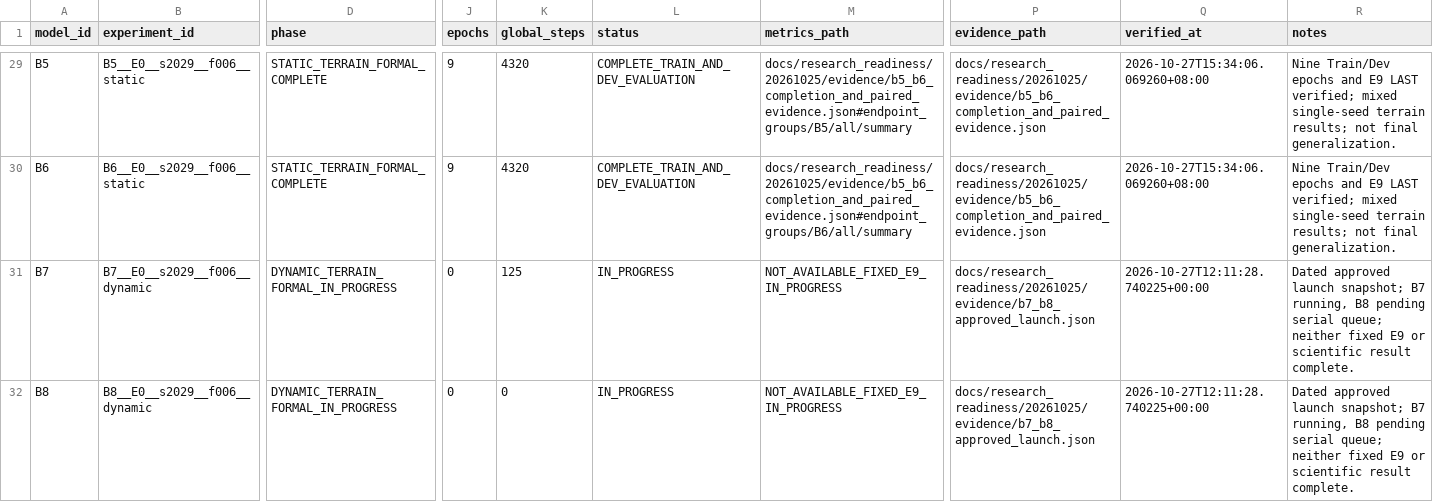
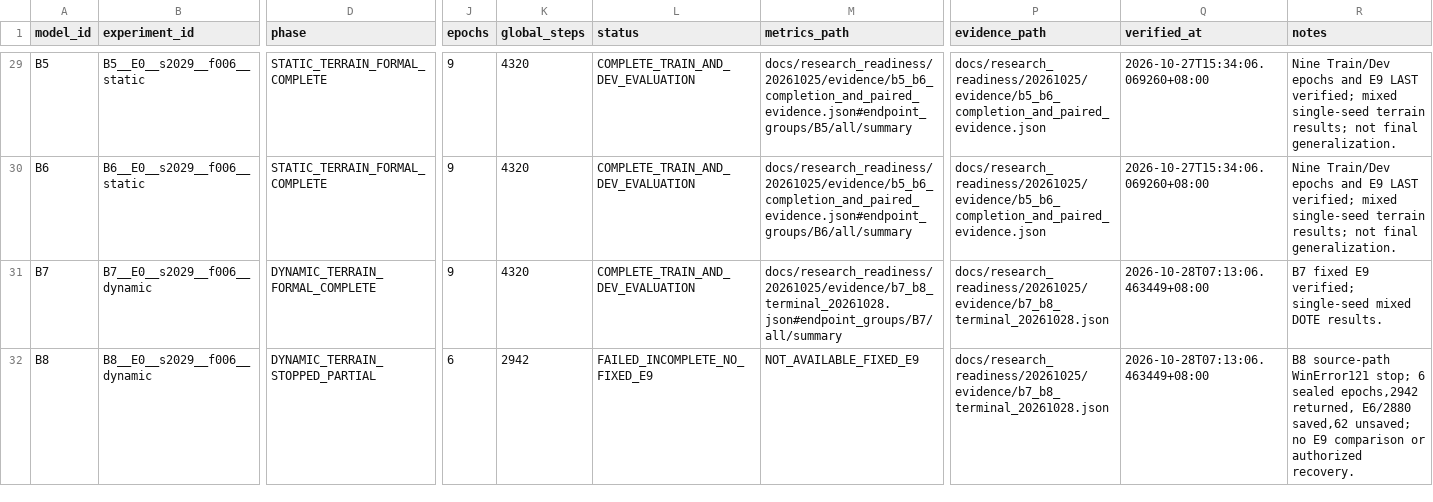
Before and after one commit to flyeagle-cex/YunTAPR-Net, a CSV file: EXPERIMENT_MATRIX.csv, drawn as a sheet; only a part is shown, gaps mark what is left out; the diff covers the shown part only; the diff names each change by its address in the sheet, - before the commit and + after, or states it on an @@ line.

Commit message:
research: close B7 E9 and preserve B8 source-I/O stop
Verify only 15 new epoch seals and partial E7 ledgers; export complete B7 comparisons and B8 incomplete trajectory. Preserve B0-B6 evidence and frozen 2025 boundary; no recovery or replay.

```diff
--- a/EXPERIMENT_MATRIX.csv
+++ b/EXPERIMENT_MATRIX.csv
-D31 (phase): DYNAMIC_TERRAIN_FORMAL_IN_PROGRESS
+D31 (phase): DYNAMIC_TERRAIN_FORMAL_COMPLETE
-J31 (epochs): 0
+J31 (epochs): 9
-K31 (global_steps): 125
+K31 (global_steps): 4320
-L31 (status): IN_PROGRESS
+L31 (status): COMPLETE_TRAIN_AND_DEV_EVALUATION
-M31 (metrics_path): NOT_AVAILABLE_FIXED_E9_IN_PROGRESS
+M31 (metrics_path): docs/research_readiness/20261025/evidence/b7_b8_terminal_20261028.json#endpoint_groups/B7/all/summary
-P31:P32 (evidence_path): docs/research_readiness/20261025/evidence/b7_b8_approved_launch.json
+P31:P32 (evidence_path): docs/research_readiness/20261025/evidence/b7_b8_terminal_20261028.json
-Q31:Q32 (verified_at): 2026-10-27T12:11:28.740225+00:00
+Q31:Q32 (verified_at): 2026-10-28T07:13:06.463449+08:00
-R31 (notes): Dated approved launch snapshot; B7 running, B8 pending serial queue; neither fixed E9 or scientific result complete.
+R31 (notes): B7 fixed E9 verified; single-seed mixed DOTE results.
-D32 (phase): DYNAMIC_TERRAIN_FORMAL_IN_PROGRESS
+D32 (phase): DYNAMIC_TERRAIN_STOPPED_PARTIAL
-J32 (epochs): 0
+J32 (epochs): 6
-K32 (global_steps): 0
+K32 (global_steps): 2942
-L32 (status): IN_PROGRESS
+L32 (status): FAILED_INCOMPLETE_NO_FIXED_E9
-M32 (metrics_path): NOT_AVAILABLE_FIXED_E9_IN_PROGRESS
+M32 (metrics_path): NOT_AVAILABLE_FIXED_E9
-R32 (notes): Dated approved launch snapshot; B7 running, B8 pending serial queue; neither fixed E9 or scientific result complete.
+R32 (notes): B8 source-path WinError121 stop; 6 sealed epochs,2942 returned, E6/2880 saved,62 unsaved; no E9 comparison or authorized recovery.
```
Also changed, not shown: 11 edited cells elsewhere in this file, 14 other files.
